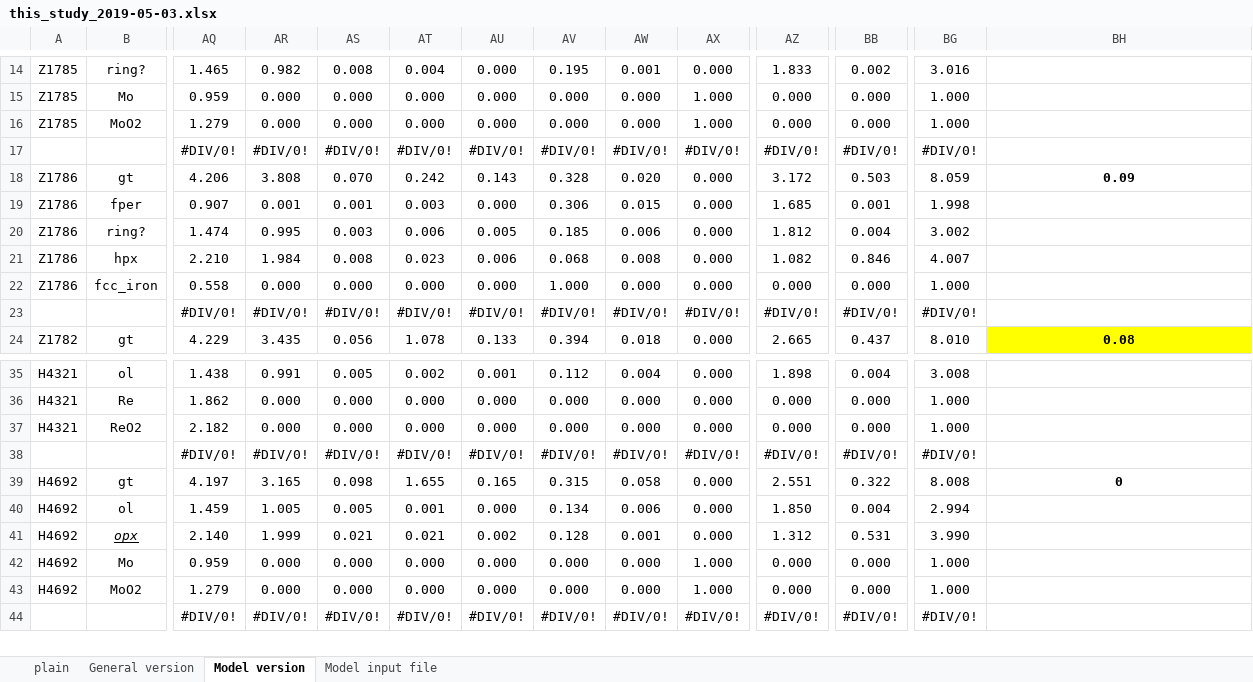
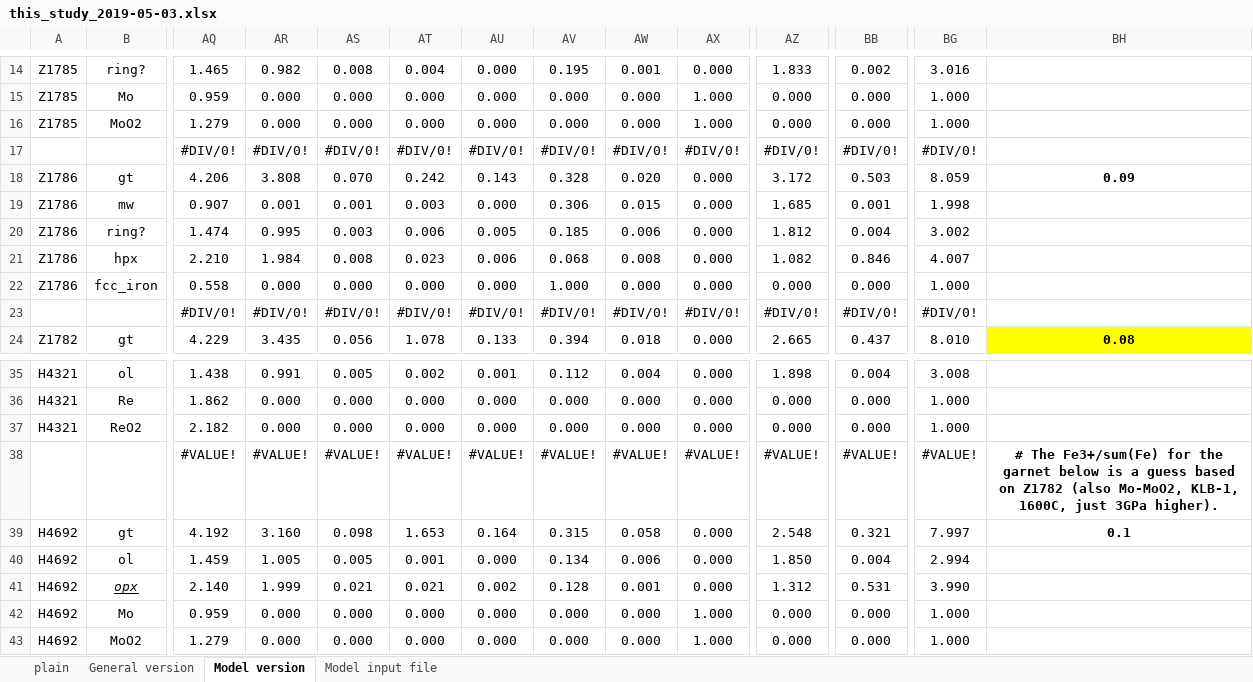
Before and after one commit to bobmyhill/burnman, an Excel workbook: ferric_majorite/autofit/data/this_study_2019-05-03.xlsx, sheet Model version, drawn as a sheet; only a part is shown, gaps mark what is left out; the shorter side is filled out with more unchanged rows; values as stored, in another font and other column widths than the file's, no borders; charts and pictures not drawn; the diff covers the shown part only; the diff names each change by its address in the sheet, - before the commit and + after, or states it on an @@ line.

```diff
--- a/ferric_majorite/autofit/data/this_study_2019-05-03.xlsx (sheet Model version)
+++ b/ferric_majorite/autofit/data/this_study_2019-05-03.xlsx (sheet Model version)
-B19: fper
+B19: mw
-AQ38: #DIV/0!
+AQ38: #VALUE!
-AR38: #DIV/0!
+AR38: #VALUE!
-AS38: #DIV/0!
+AS38: #VALUE!
-AT38: #DIV/0!
+AT38: #VALUE!
-AU38: #DIV/0!
+AU38: #VALUE!
-AV38: #DIV/0!
+AV38: #VALUE!
-AW38: #DIV/0!
+AW38: #VALUE!
-AX38: #DIV/0!
+AX38: #VALUE!
-AZ38: #DIV/0!
+AZ38: #VALUE!
-BB38: #DIV/0!
+BB38: #VALUE!
-BG38: #DIV/0!
+BG38: #VALUE!
-BH38: (empty)
+BH38: # The Fe3+/sum(Fe) for the garnet below is a guess based on Z1782 (also Mo-MoO2, KLB-1, 1600C, just 3GPa higher).
-AQ39: 4.197
+AQ39: 4.192
-AR39: 3.165
+AR39: 3.160
-AT39: 1.655
+AT39: 1.653
-AU39: 0.165
+AU39: 0.164
-AZ39: 2.551
+AZ39: 2.548
-BB39: 0.322
+BB39: 0.321
-BG39: 8.008
+BG39: 7.997
-BH39: 0
+BH39: 0.1
```
Also changed, not shown: 8 edited cells elsewhere in this sheet, sheet Model input file, formulas that keep their value, charts or pictures, 7 other files.
